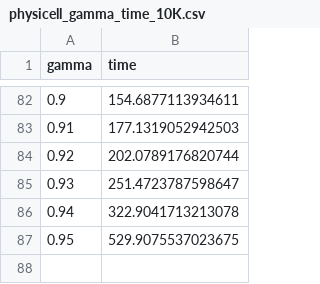
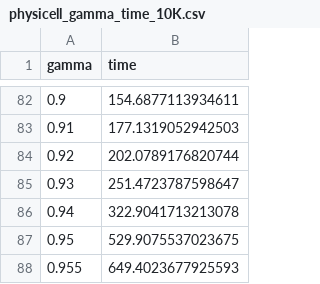
Before and after one commit to rheiland/PhysiCell_monolayer, a CSV file: results/physicell_gamma_time_10K.csv, drawn as a sheet; only a part is shown, gaps mark what is left out.

```diff
--- a/results/physicell_gamma_time_10K.csv
+++ b/results/physicell_gamma_time_10K.csv
@@ -87 +87,2 @@ gamma,time
 0.95,529.9075537023675
+0.955,649.4023677925593
```
Also changed, not shown: time_numcells_gamma_beta_absolute/gamma_time_10K.csv.
